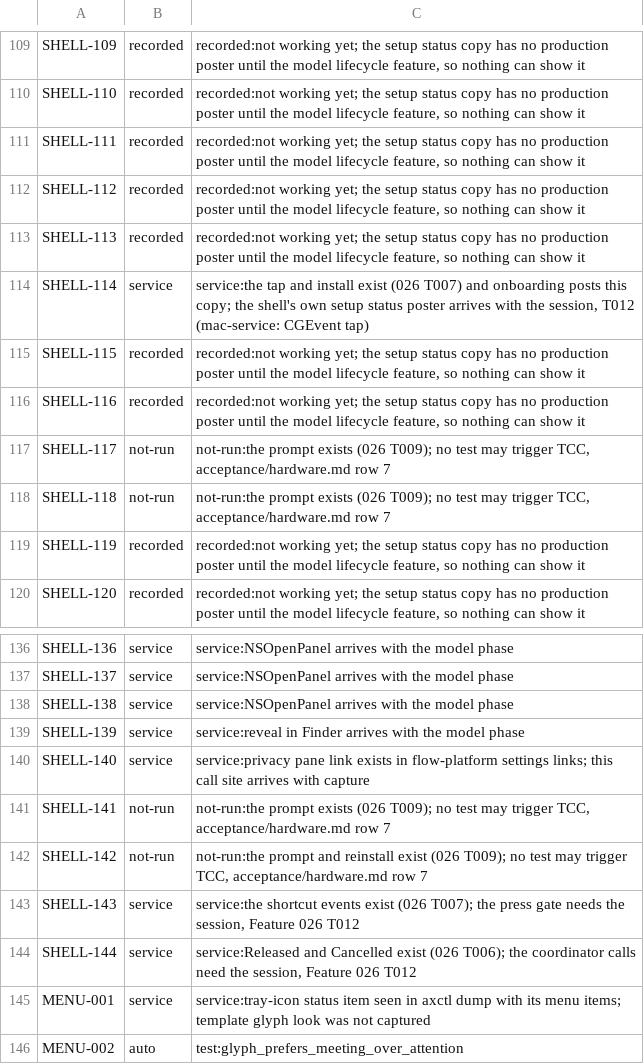
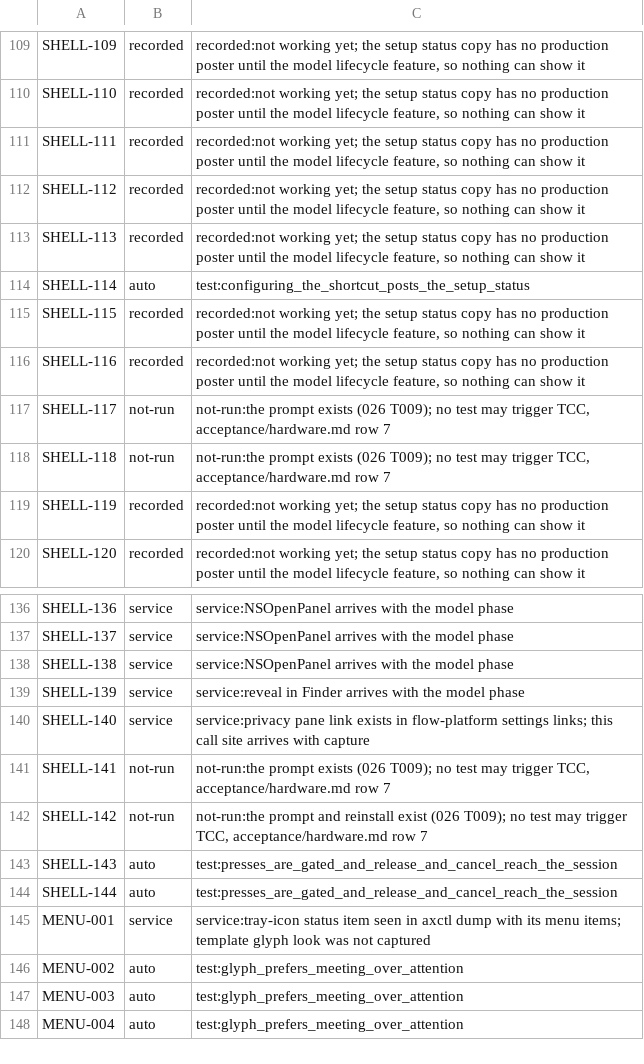
Before and after one commit to brunovskyoliver/local_flow, a TSV file: specs/024-gpui-desktop-views/inventory/status/01.tsv, drawn as a sheet; only a part is shown, gaps mark what is left out; the shorter side is filled out with more unchanged rows.

```diff
--- a/specs/024-gpui-desktop-views/inventory/status/01.tsv
+++ b/specs/024-gpui-desktop-views/inventory/status/01.tsv
@@ -113,3 +113,3 @@ SHELL-112	recorded	recorded:not working yet; the setup status copy has no produc
 SHELL-113	recorded	recorded:not working yet; the setup status copy has no production poster until the model lifecycle feature, so nothing can show it
-SHELL-114	service	service:the tap and install exist (026 T007) and onboarding posts this copy; the shell's own setup status poster arrives with the session, T012 (mac-service: CGEvent tap)
+SHELL-114	auto	test:configuring_the_shortcut_posts_the_setup_status
 SHELL-115	recorded	recorded:not working yet; the setup status copy has no production poster until the model lifecycle feature, so nothing can show it
@@ -142,4 +142,4 @@ SHELL-141	not-run	not-run:the prompt exists (026 T009); no test may trigger TCC,
 SHELL-142	not-run	not-run:the prompt and reinstall exist (026 T009); no test may trigger TCC, acceptance/hardware.md row 7
-SHELL-143	service	service:the shortcut events exist (026 T007); the press gate needs the session, Feature 026 T012
-SHELL-144	service	service:Released and Cancelled exist (026 T006); the coordinator calls need the session, Feature 026 T012
+SHELL-143	auto	test:presses_are_gated_and_release_and_cancel_reach_the_session
+SHELL-144	auto	test:presses_are_gated_and_release_and_cancel_reach_the_session
 MENU-001	service	service:tray-icon status item seen in axctl dump with its menu items; template glyph look was not captured
```
Also changed, not shown: 26 other files.
